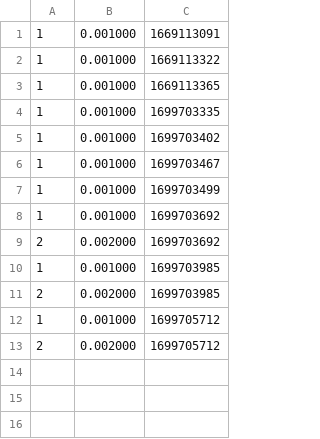
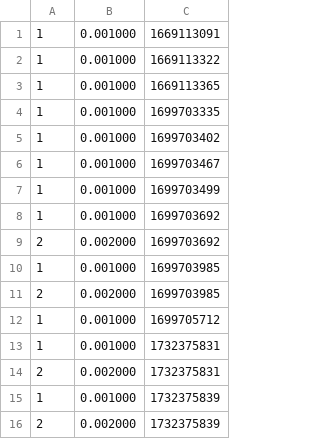
Before and after one commit to LiamHeynderickx/OSC_Server, a CSV file: startcodeplab2/ex1/sensor_db.csv, drawn as a sheet.

```diff
--- a/startcodeplab2/ex1/sensor_db.csv
+++ b/startcodeplab2/ex1/sensor_db.csv
@@ -12,2 +12,5 @@
 1, 0.001000, 1699705712
-2, 0.002000, 1699705712
+1, 0.001000, 1732375831
+2, 0.002000, 1732375831
+1, 0.001000, 1732375839
+2, 0.002000, 1732375839
```
Also changed, not shown: 5 other files.
